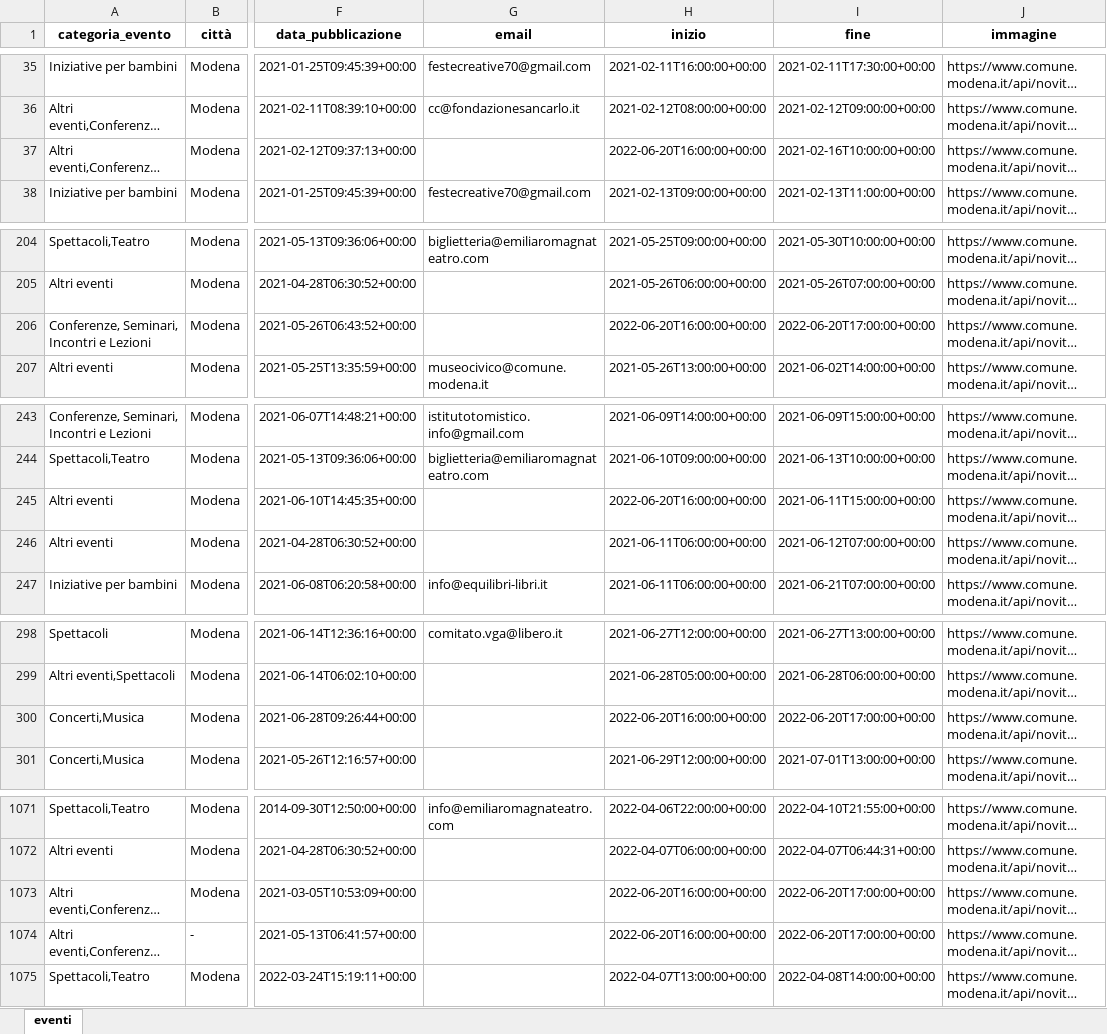
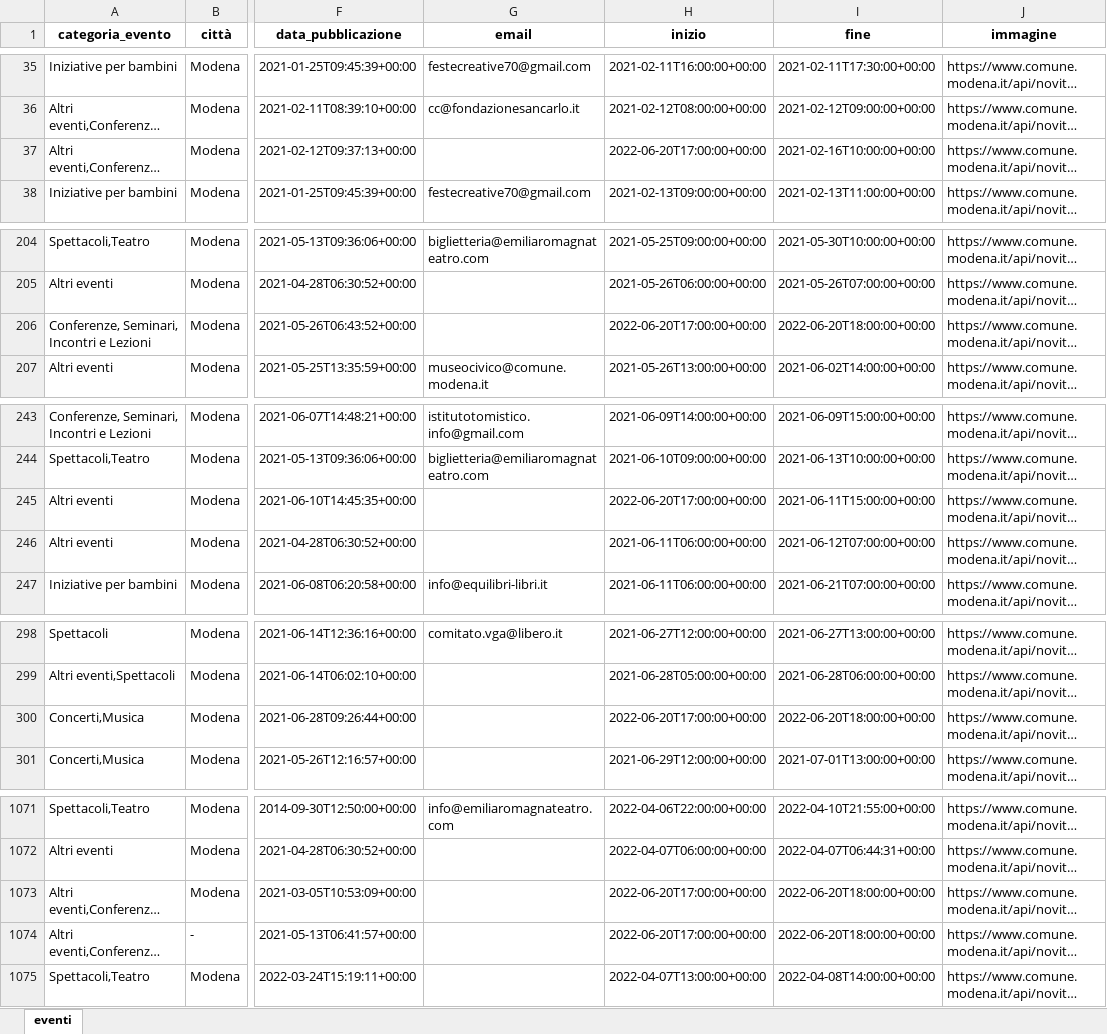
Before and after one commit to napo/apicomunemodenaopendata, an Excel workbook: docs/eventi/eventi_modena.xlsx, sheet eventi, drawn as a sheet; only a part is shown, gaps mark what is left out; long unchanged cells end in …; values as stored, in another font and other column widths than the file's, no borders; the diff covers the shown part only; the diff names each change by its address in the sheet, - before the commit and + after, or states it on an @@ line.

Commit message:
Latest data: Mon Jun 20 17:25:24 UTC 2022

```diff
--- a/docs/eventi/eventi_modena.xlsx (sheet eventi)
+++ b/docs/eventi/eventi_modena.xlsx (sheet eventi)
-H37 (inizio): 2022-06-20T16:00:00+00:00
+H37 (inizio): 2022-06-20T17:00:00+00:00
-H206 (inizio): 2022-06-20T16:00:00+00:00
+H206 (inizio): 2022-06-20T17:00:00+00:00
-I206 (fine): 2022-06-20T17:00:00+00:00
+I206 (fine): 2022-06-20T18:00:00+00:00
-H245 (inizio): 2022-06-20T16:00:00+00:00
+H245 (inizio): 2022-06-20T17:00:00+00:00
-H300 (inizio): 2022-06-20T16:00:00+00:00
+H300 (inizio): 2022-06-20T17:00:00+00:00
-I300 (fine): 2022-06-20T17:00:00+00:00
+I300 (fine): 2022-06-20T18:00:00+00:00
-H1073:H1074 (inizio): 2022-06-20T16:00:00+00:00
+H1073:H1074 (inizio): 2022-06-20T17:00:00+00:00
-I1073:I1074 (fine): 2022-06-20T17:00:00+00:00
+I1073:I1074 (fine): 2022-06-20T18:00:00+00:00
```
Also changed, not shown: 2 edited cells elsewhere in this sheet, 5 other files.
